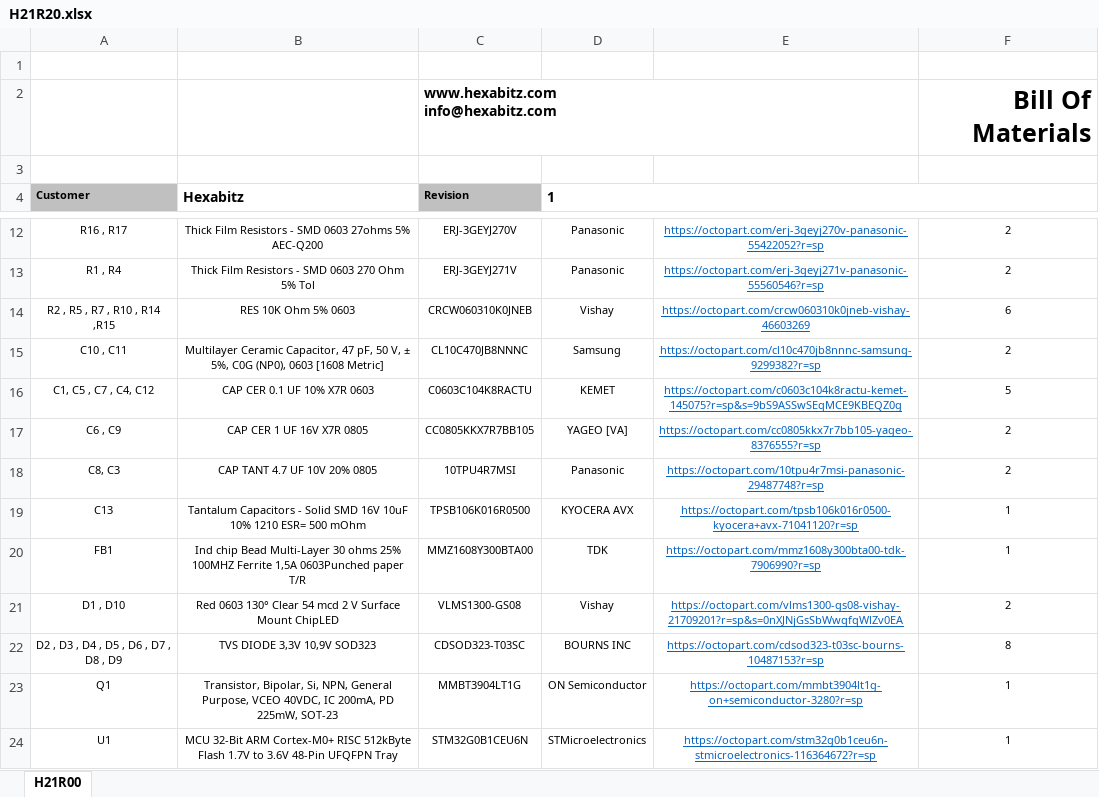
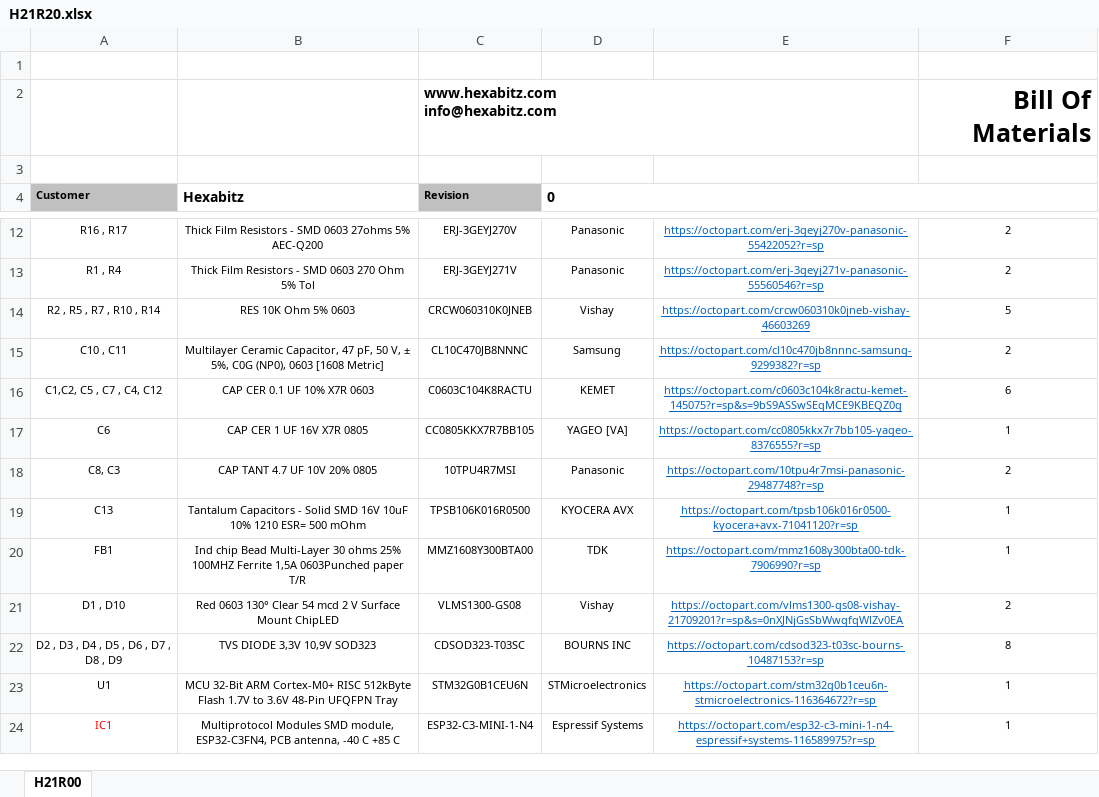
Before and after one commit to HexabitzPlatform/H21R2x-Hardware, an Excel workbook: H21R20/Released/BOM/H21R20.xlsx, sheet H21R00, drawn as a sheet; only a part is shown, gaps mark what is left out; the shorter side is filled out with more unchanged rows; values as stored, in another font and other column widths than the file's, no borders; charts and pictures not drawn; the diff names each change by its address in the sheet, - before the commit and + after, or states it on an @@ line.

```diff
--- a/H21R20/Released/BOM/H21R20.xlsx (sheet H21R00)
+++ b/H21R20/Released/BOM/H21R20.xlsx (sheet H21R00)
-D4: 1
+D4: 0
-A14 (Customer): R2 , R5 , R7 , R10 , R14 ,R15
+A14 (Customer): R2 , R5 , R7 , R10 , R14
-F14: 6
+F14: 5
-A16 (Customer): C1, C5 , C7 , C4, C12
+A16 (Customer): C1,C2, C5 , C7 , C4, C12
-F16: 5
+F16: 6
-A17 (Customer): C6 , C9
+A17 (Customer): C6
-F17: 2
+F17: 1
-row 23: Q1 | Transistor, Bipolar, Si, NPN, General Purpose, VCEO 40VDC, IC 200mA, PD 225mW, SOT-23 | MMBT3904LT1G | ON Semiconductor | https://octopart.com/mmbt3904lt1g-on+semiconductor-3280?r=sp | 1
```
Also changed, not shown: 15 other files.
